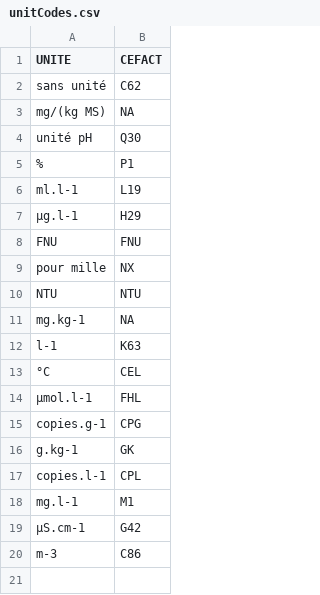
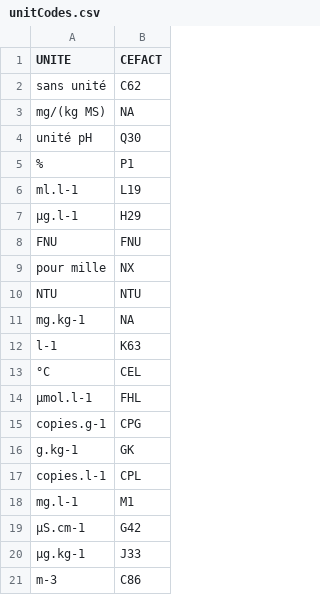
Before and after one commit to SMBT-ROL/smbt-data-models, a CSV file: ngsild-payloads/Sextant/LittoralWaterMonitoring/unitCodes.csv, drawn as a sheet; the diff names each change by its address in the sheet, - before the commit and + after, or states it on an @@ line.

Commit message:
Update unitCodes.csv

```diff
--- a/ngsild-payloads/Sextant/LittoralWaterMonitoring/unitCodes.csv
+++ b/ngsild-payloads/Sextant/LittoralWaterMonitoring/unitCodes.csv
+row 20: µg.kg-1 | J33
```
